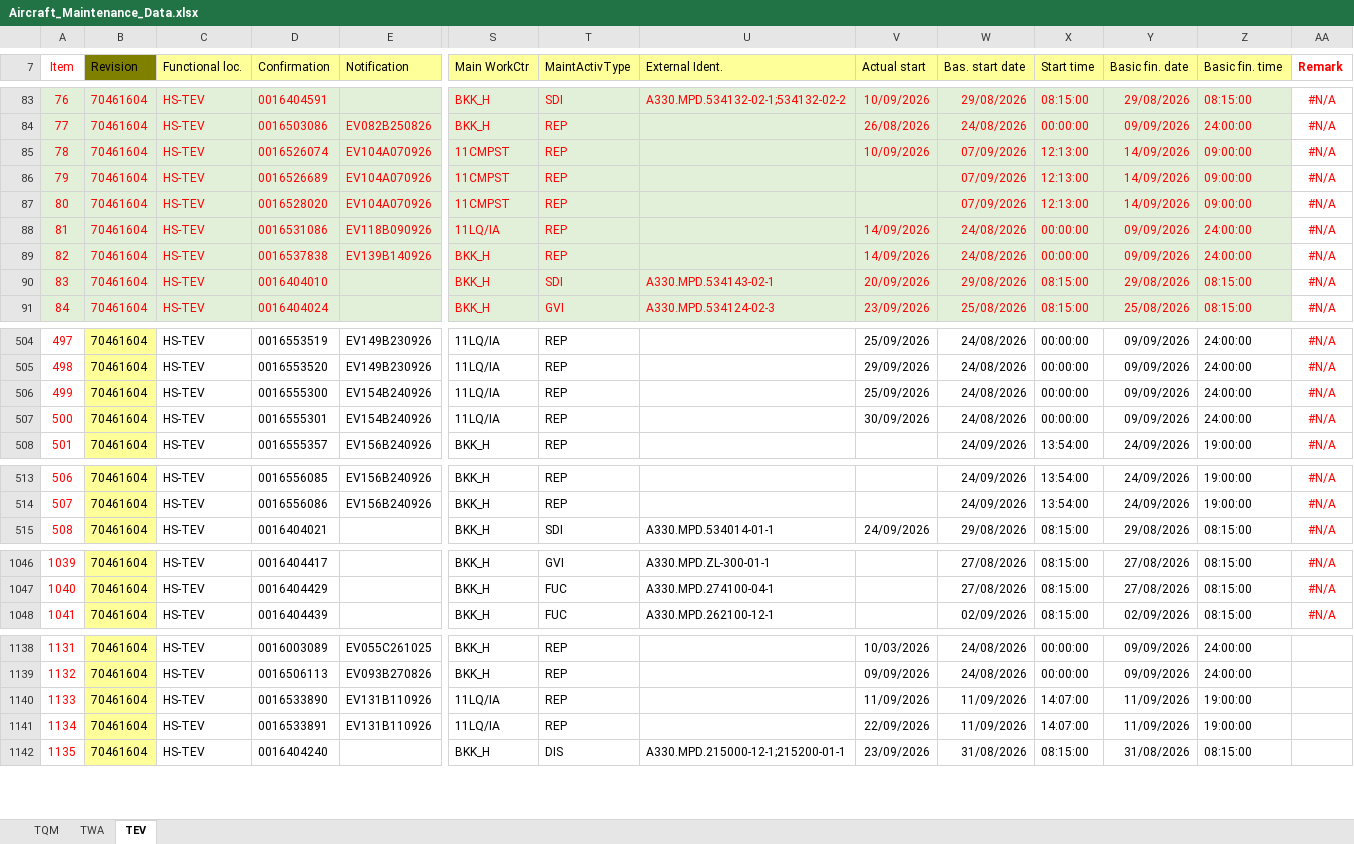
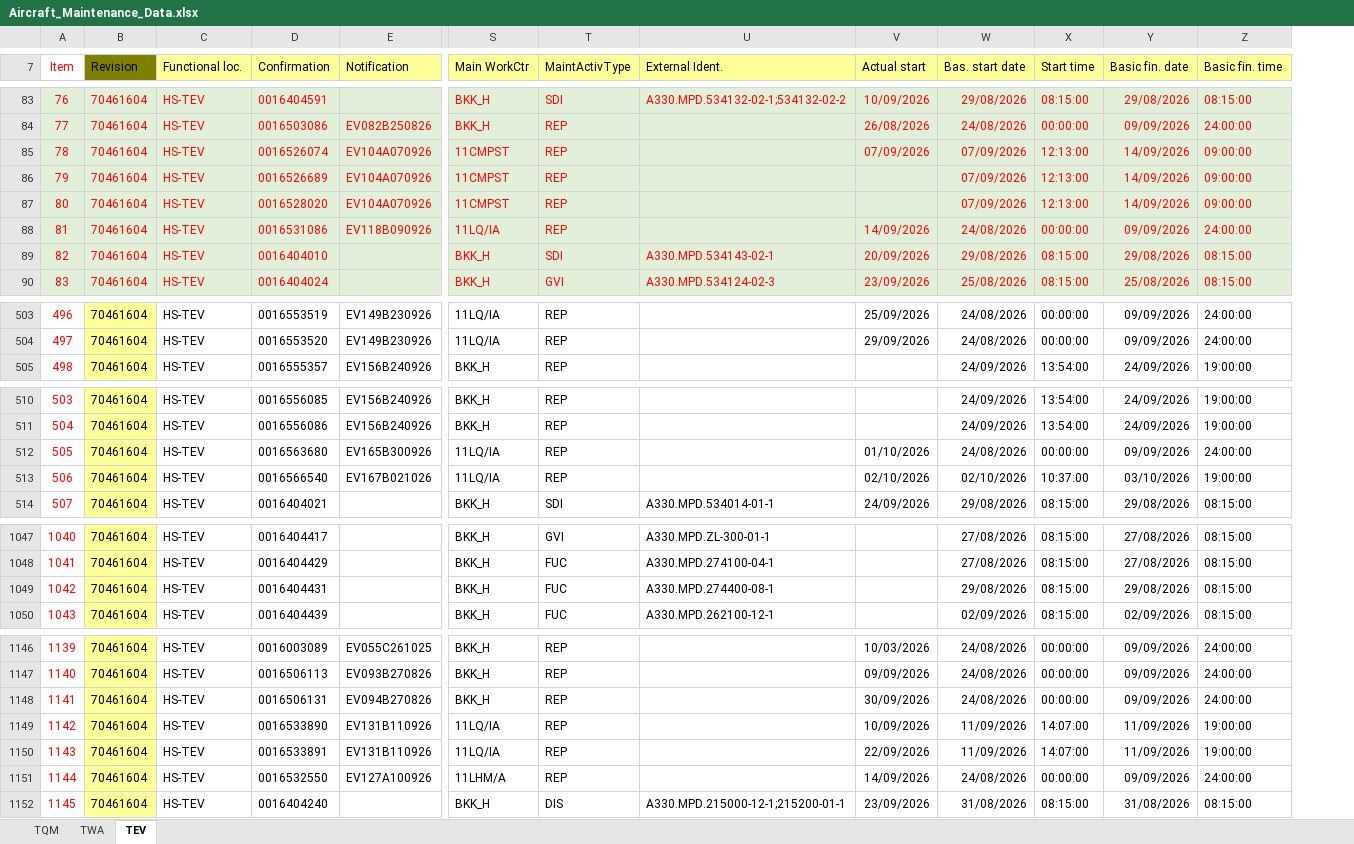
Before and after one commit to Huan289100/aircraft-maintenance-dashboard, an Excel workbook: Aircraft_Maintenance_Data.xlsx, sheet TEV, drawn as a sheet; only a part is shown, gaps mark what is left out; values as stored, in another font and other column widths than the file's, no borders; removed rows and columns are numbered as before the commit, all else as after; rows hold the shown columns only; the diff covers the shown part only; the diff names each change by its address in the sheet, - before the commit and + after, or states it on an @@ line.

```diff
--- a/Aircraft_Maintenance_Data.xlsx (sheet TEV)
+++ b/Aircraft_Maintenance_Data.xlsx (sheet TEV)
-column AA (Remark), rows 83-88: all #N/A; rows 90-91: #N/A | #N/A; rows 504-505: #N/A | #N/A; row 508: #N/A; rows 513-515: all #N/A; rows 1046-1048: all #N/A
-V85 (Actual start): 10/09/2026
+V85 (Actual start): 07/09/2026
-row 89: 82 | 70461604 | HS-TEV | 0016537838 | EV139B140926 | BKK_H | REP |  | 14/09/2026 | 24/08/2026 | 00:00:00 | 09/09/2026 | 24:00:00 | #N/A
@@ column A (Item) renumbered from row 89 down @@
-row 506: 499 | 70461604 | HS-TEV | 0016555300 | EV154B240926 | 11LQ/IA | REP |  | 25/09/2026 | 24/08/2026 | 00:00:00 | 09/09/2026 | 24:00:00 | #N/A
-row 507: 500 | 70461604 | HS-TEV | 0016555301 | EV154B240926 | 11LQ/IA | REP |  | 30/09/2026 | 24/08/2026 | 00:00:00 | 09/09/2026 | 24:00:00 | #N/A
+row 512: 505 | 70461604 | HS-TEV | 0016563680 | EV165B300926 | 11LQ/IA | REP |  | 01/10/2026 | 24/08/2026 | 00:00:00 | 09/09/2026 | 24:00:00
+row 513: 506 | 70461604 | HS-TEV | 0016566540 | EV167B021026 | 11LQ/IA | REP |  | 02/10/2026 | 02/10/2026 | 10:37:00 | 03/10/2026 | 19:00:00
+row 1049: 1042 | 70461604 | HS-TEV | 0016404431 |  | BKK_H | FUC | A330.MPD.274400-08-1 |  | 29/08/2026 | 08:15:00 | 29/08/2026 | 08:15:00
+row 1148: 1141 | 70461604 | HS-TEV | 0016506131 | EV094B270826 | BKK_H | REP |  | 30/09/2026 | 24/08/2026 | 00:00:00 | 09/09/2026 | 24:00:00
-V1149 (Actual start): 11/09/2026
+V1149 (Actual start): 10/09/2026
+row 1151: 1144 | 70461604 | HS-TEV | 0016532550 | EV127A100926 | 11LHM/A | REP |  | 14/09/2026 | 24/08/2026 | 00:00:00 | 09/09/2026 | 24:00:00
```
Also changed, not shown: 21 added rows, 13 removed rows and 12 edited cells elsewhere in this sheet, sheet TQM, sheet TWA, charts or pictures.
